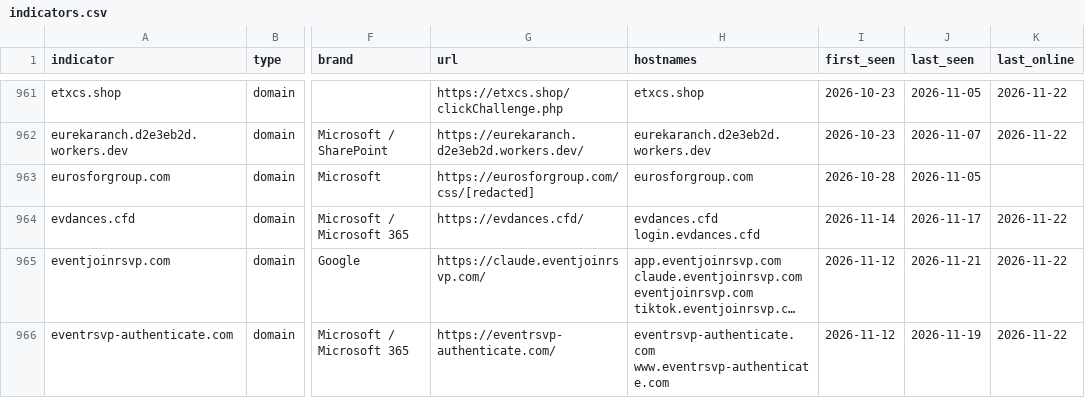
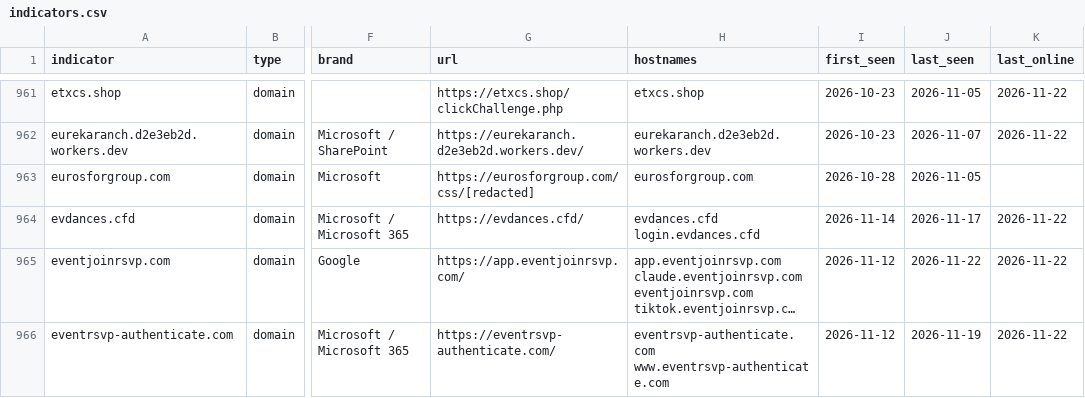
Before and after one commit to newtonpaul-hunting/Phish_Sight_IOCs, a CSV file: device-code-phishing/indicators.csv, drawn as a sheet; only a part is shown, gaps mark what is left out; long unchanged cells end in …; the diff covers the shown part only; the diff names each change by its address in the sheet, - before the commit and + after, or states it on an @@ line.

Commit message:
Update IOCs (11,838 indicators, 237 payloads)

```diff
--- a/device-code-phishing/indicators.csv
+++ b/device-code-phishing/indicators.csv
-G965 (url): https://claude.eventjoinrsvp.com/
+G965 (url): https://app.eventjoinrsvp.com/
-J965 (last_seen): 2026-11-21
+J965 (last_seen): 2026-11-22
```
Also changed, not shown: 7 edited cells elsewhere in this file, credential-phishing/indicators.csv, kit-backends/indicators.csv, 16 other files.
